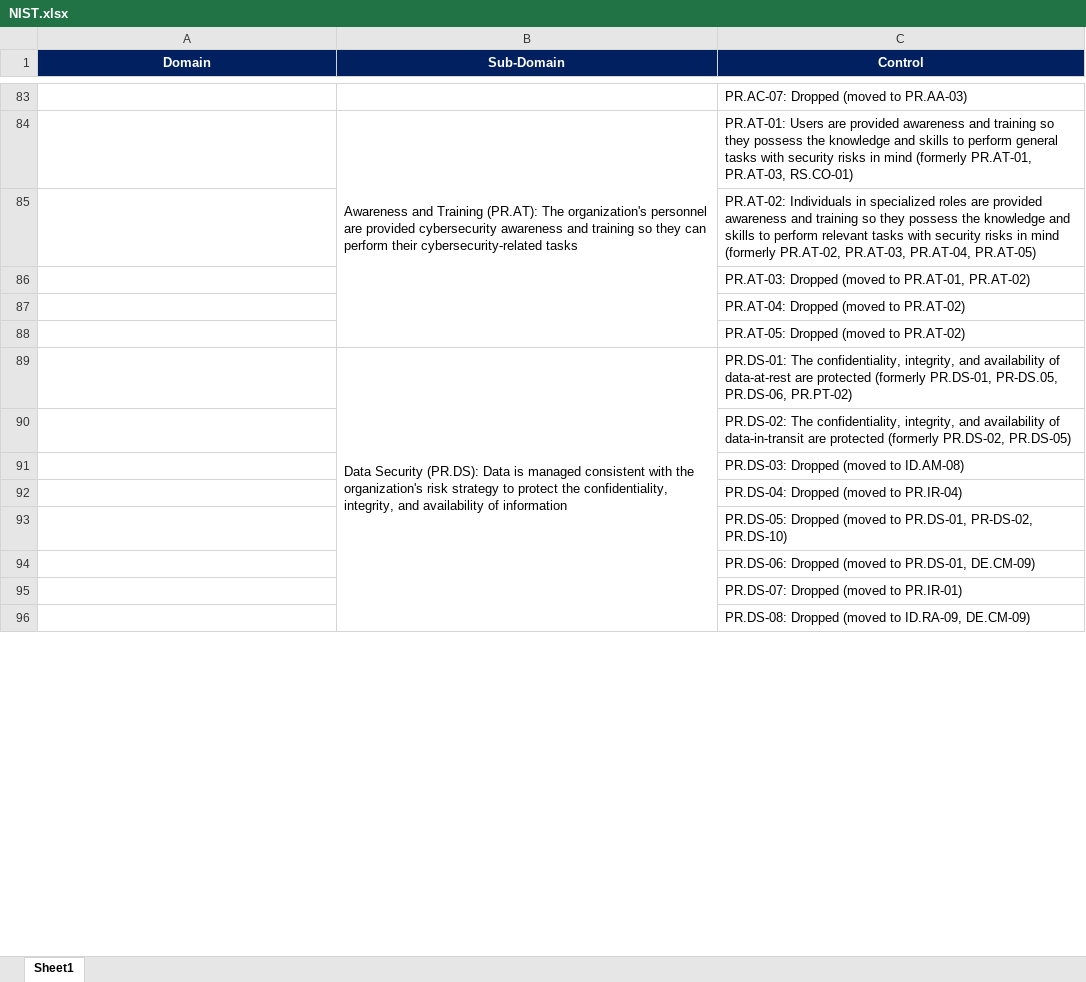
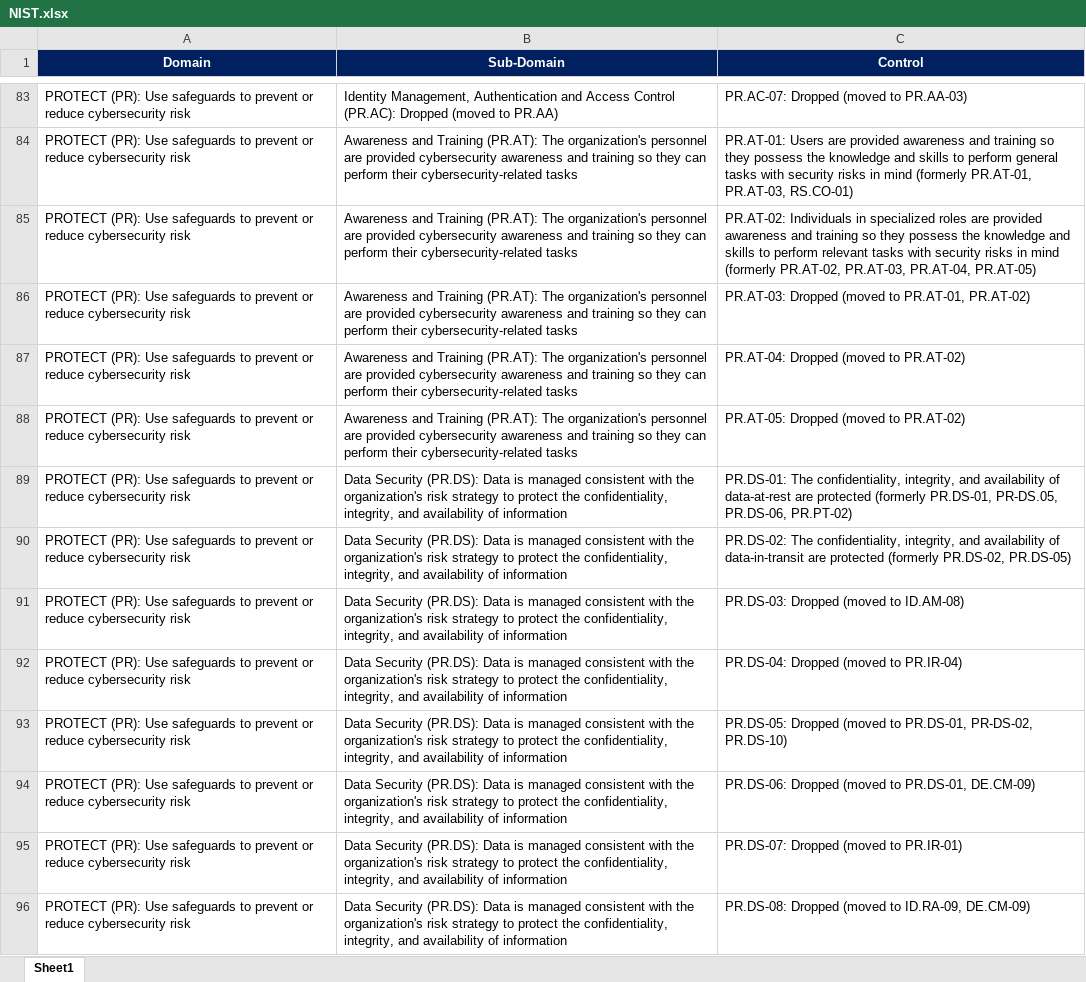
Before and after one commit to Neurafate/ControlsEngine, an Excel workbook: uploads/NIST.xlsx, sheet Sheet1, drawn as a sheet; only a part is shown, gaps mark what is left out; values as stored, in another font and other column widths than the file's, no borders; the diff covers the shown part only; the diff names each change by its address in the sheet, - before the commit and + after, or states it on an @@ line.

```diff
--- a/uploads/NIST.xlsx (sheet Sheet1)
+++ b/uploads/NIST.xlsx (sheet Sheet1)
-A83:A96 (Domain): (empty)
+A83:A96 (Domain): PROTECT (PR): Use safeguards to prevent or reduce cybersecurity risk
-B83 (Sub-Domain): (empty)
+B83 (Sub-Domain): Identity Management, Authentication and Access Control (PR.AC): Dropped (moved to PR.AA)
-B84:B88 merged
-B85:B88 (Sub-Domain): (empty)
+B85:B88 (Sub-Domain): Awareness and Training (PR.AT): The organization's personnel are provided cybersecurity awareness and training so they can perform their cybersecurity-related tasks
-B89:B99 merged
-B90:B96 (Sub-Domain): (empty)
+B90:B96 (Sub-Domain): Data Security (PR.DS): Data is managed consistent with the organization's risk strategy to protect the confidentiality, integrity, and availability of information
```
Also changed, not shown: 304 edited cells, cell formats and merged cells elsewhere in this sheet, output/framework1_with_results.xlsx, 4 other files.
